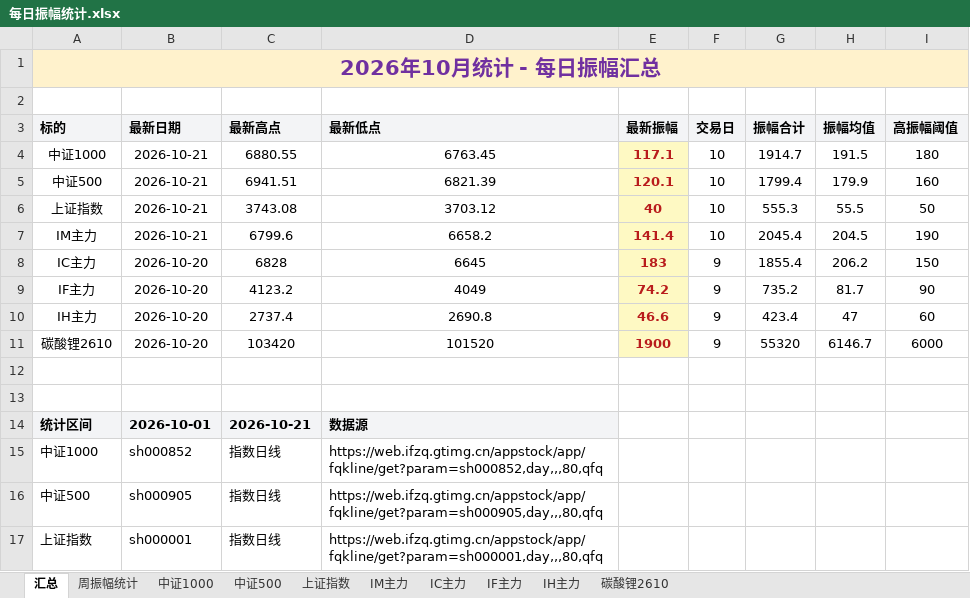
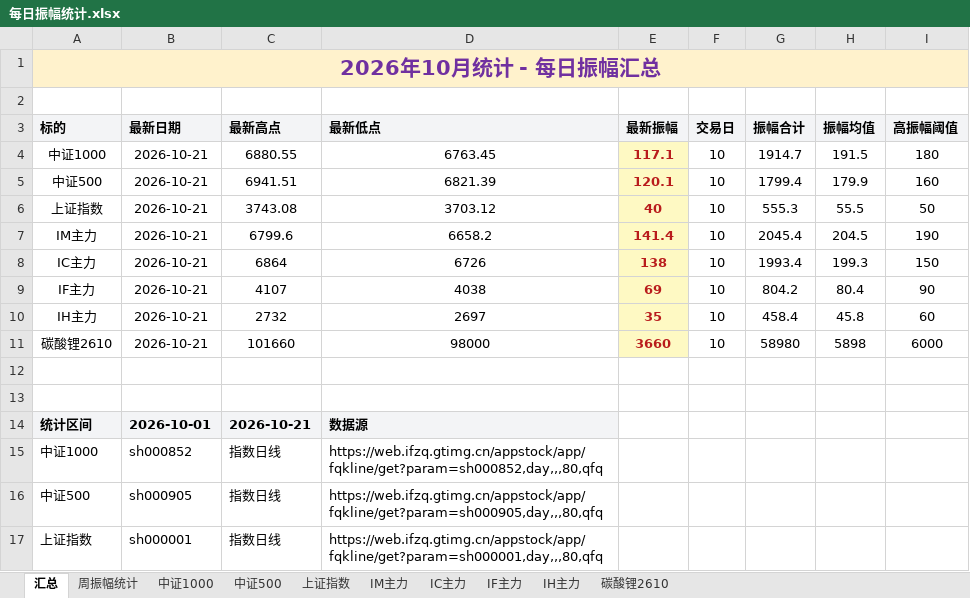
Before and after one commit to iputao-design/futures-amplitude-web, an Excel workbook: 每日振幅统计.xlsx, sheet 汇总, drawn as a sheet; only a part is shown; values as stored, in another font and other column widths than the file's, no borders; removed rows and columns are numbered as before the commit, all else as after; the diff names each change by its address in the sheet, - before the commit and + after, or states it on an @@ line.

```diff
--- a/每日振幅统计.xlsx (sheet 汇总)
+++ b/每日振幅统计.xlsx (sheet 汇总)
-row 8: IC主力 | 2026-10-20 | 6828 | 6645 | 183 | 9 | 1855.4 | 206.2 | 150
-row 9: IF主力 | 2026-10-20 | 4123.2 | 4049 | 74.2 | 9 | 735.2 | 81.7 | 90
-row 10: IH主力 | 2026-10-20 | 2737.4 | 2690.8 | 46.6 | 9 | 423.4 | 47 | 60
-row 11: 碳酸锂2610 | 2026-10-20 | 103420 | 101520 | 1900 | 9 | 55320 | 6146.7 | 6000
+row 8: IC主力 | 2026-10-21 | 6864 | 6726 | 138 | 10 | 1993.4 | 199.3 | 150
+row 9: IF主力 | 2026-10-21 | 4107 | 4038 | 69 | 10 | 804.2 | 80.4 | 90
+row 10: IH主力 | 2026-10-21 | 2732 | 2697 | 35 | 10 | 458.4 | 45.8 | 60
+row 11: 碳酸锂2610 | 2026-10-21 | 101660 | 98000 | 3660 | 10 | 58980 | 5898 | 6000
```
Also changed, not shown: sheet 周振幅统计, sheet IC主力, sheet IF主力, sheet IH主力, sheet 碳酸锂2610, 每日振幅统计_2026.xlsx, 5 other files.
